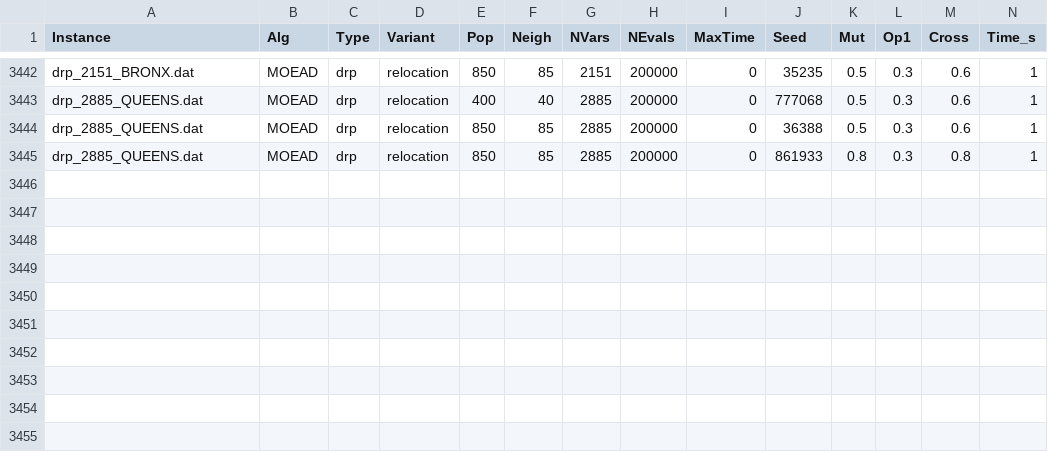
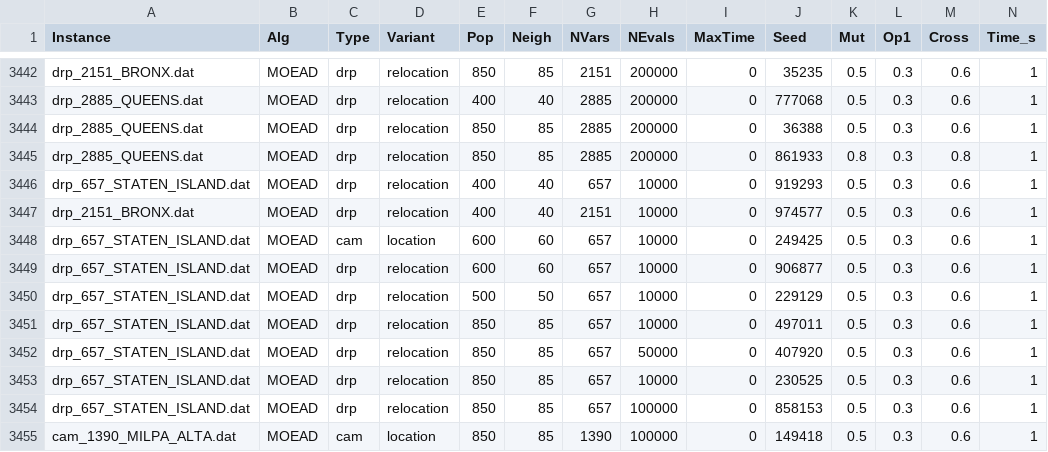
Before and after one commit to IBM-S/INF-446-2025-1, a CSV file: solver_moead/execution_log.csv, drawn as a sheet; only a part is shown, gaps mark what is left out; rows hold the shown columns only; the diff names each change by its address in the sheet, - before the commit and + after, or states it on an @@ line.

```diff
--- a/solver_moead/execution_log.csv
+++ b/solver_moead/execution_log.csv
+row 3446: drp_657_STATEN_ISLAND.dat | MOEAD | drp | relocation | 400 | 40 | 657 | 10000 | 0 | 919293 | 0.5 | 0.3 | 0.6 | 1
+row 3447: drp_2151_BRONX.dat | MOEAD | drp | relocation | 400 | 40 | 2151 | 10000 | 0 | 974577 | 0.5 | 0.3 | 0.6 | 1
+row 3448: drp_657_STATEN_ISLAND.dat | MOEAD | cam | location | 600 | 60 | 657 | 10000 | 0 | 249425 | 0.5 | 0.3 | 0.6 | 1
+row 3449: drp_657_STATEN_ISLAND.dat | MOEAD | drp | relocation | 600 | 60 | 657 | 10000 | 0 | 906877 | 0.5 | 0.3 | 0.6 | 1
+row 3450: drp_657_STATEN_ISLAND.dat | MOEAD | drp | relocation | 500 | 50 | 657 | 10000 | 0 | 229129 | 0.5 | 0.3 | 0.6 | 1
+row 3451: drp_657_STATEN_ISLAND.dat | MOEAD | drp | relocation | 850 | 85 | 657 | 10000 | 0 | 497011 | 0.5 | 0.3 | 0.6 | 1
+row 3452: drp_657_STATEN_ISLAND.dat | MOEAD | drp | relocation | 850 | 85 | 657 | 50000 | 0 | 407920 | 0.5 | 0.3 | 0.6 | 1
+row 3453: drp_657_STATEN_ISLAND.dat | MOEAD | drp | relocation | 850 | 85 | 657 | 10000 | 0 | 230525 | 0.5 | 0.3 | 0.6 | 1
+row 3454: drp_657_STATEN_ISLAND.dat | MOEAD | drp | relocation | 850 | 85 | 657 | 100000 | 0 | 858153 | 0.5 | 0.3 | 0.6 | 1
+row 3455: cam_1390_MILPA_ALTA.dat | MOEAD | cam | location | 850 | 85 | 1390 | 100000 | 0 | 149418 | 0.5 | 0.3 | 0.6 | 1
```
Also changed, not shown: 17 other files.
